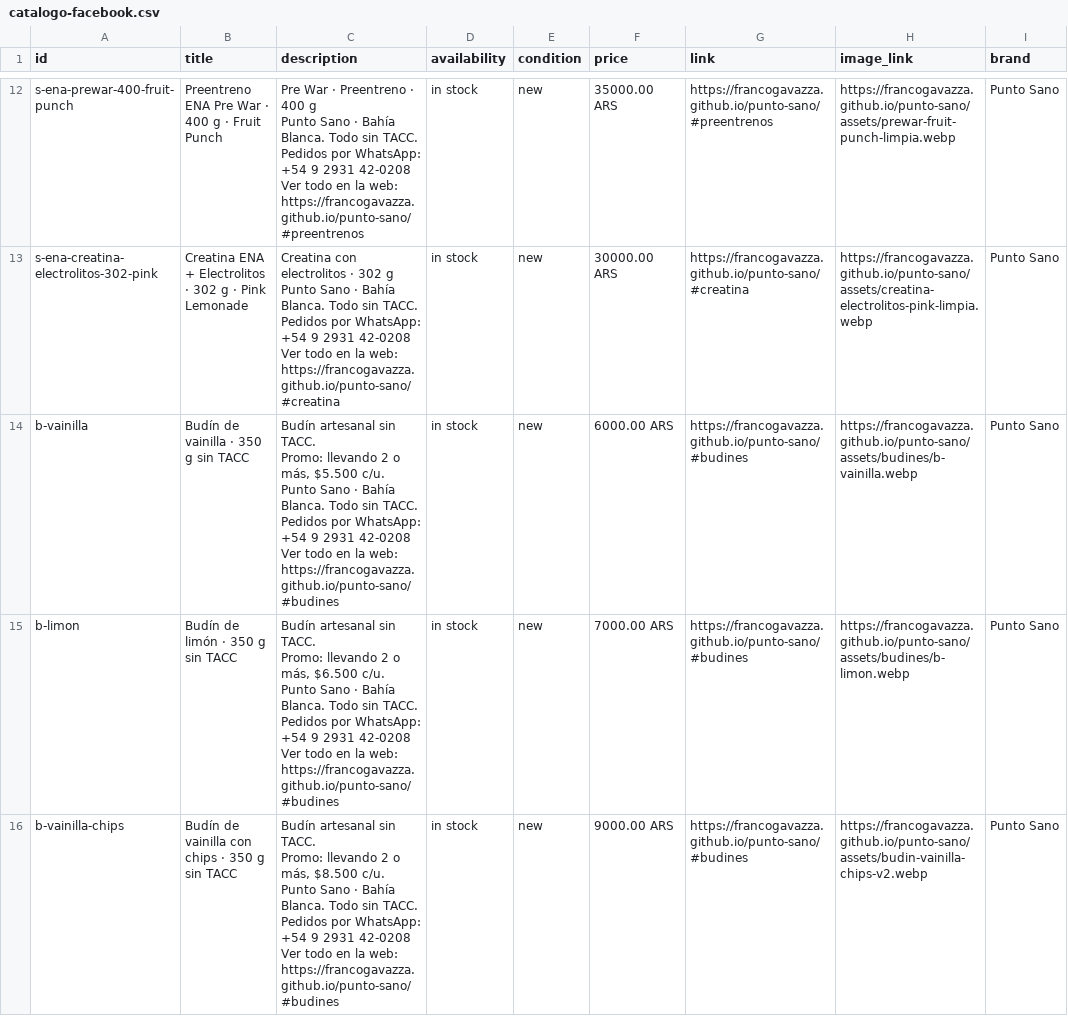
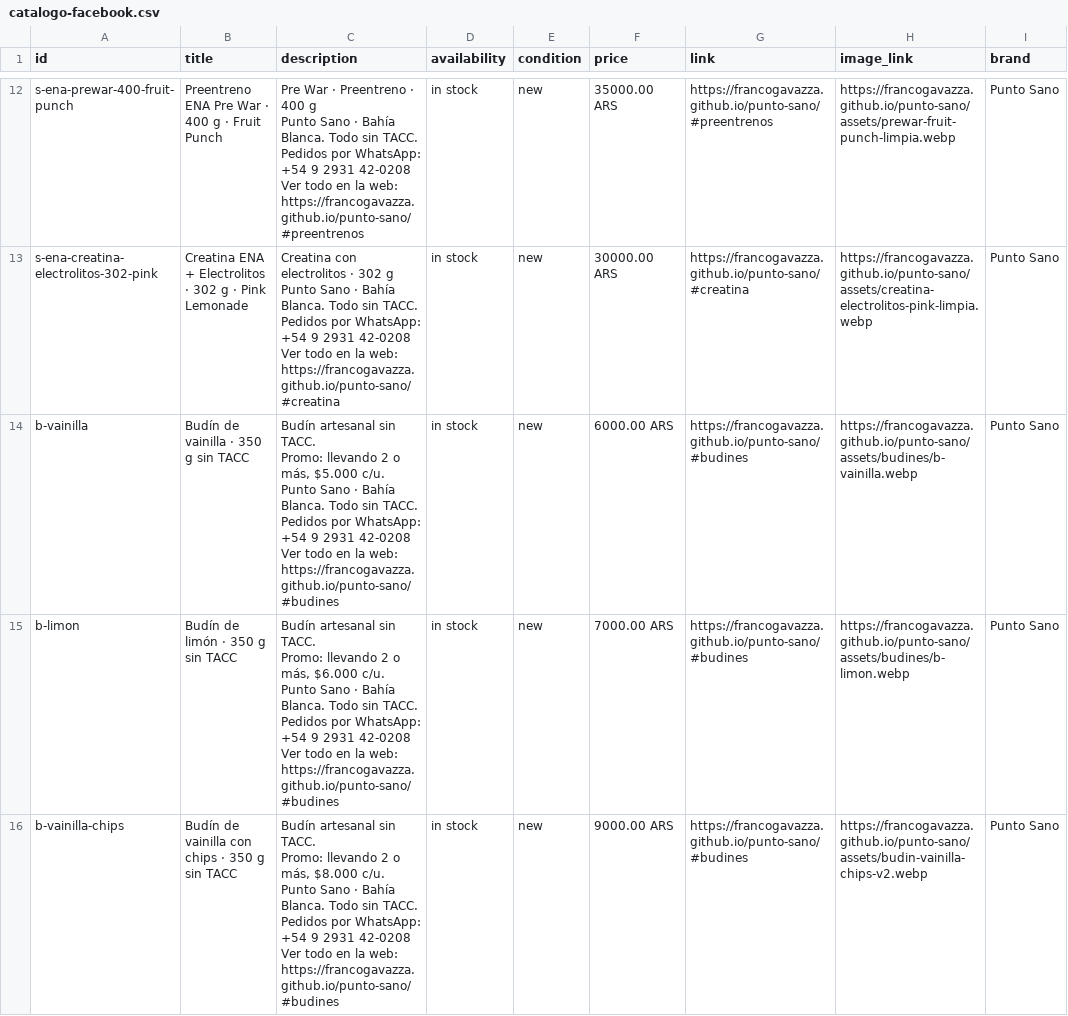
Before and after one commit to francogavazza/punto-sano, a CSV file: marketplace/catalogo-facebook.csv, drawn as a sheet; only a part is shown, gaps mark what is left out; the diff covers the shown part only.

```diff
--- a/marketplace/catalogo-facebook.csv
+++ b/marketplace/catalogo-facebook.csv
@@ -49,16 +49,16 @@ Pedidos por WhatsApp: +54 9 2931 42-0208
 Ver todo en la web: https://francogavazza.github.io/punto-sano/#creatina",in stock,new,30000.00 ARS,https://francogavazza.github.io/punto-sano/#creatina,https://francogavazza.github.io/punto-sano/assets/creatina-electrolitos-pink-limpia.webp,Punto Sano
-b-vainilla,Budín de vainilla · 350 g sin TACC,"Budín artesanal sin TACC.
-Promo: llevando 2 o más, $5.500 c/u.
-Punto Sano · Bahía Blanca. Todo sin TACC.
-Pedidos por WhatsApp: +54 9 2931 42-0208
-Ver todo en la web: https://francogavazza.github.io/punto-sano/#budines",in stock,new,6000.00 ARS,https://francogavazza.github.io/punto-sano/#budines,https://francogavazza.github.io/punto-sano/assets/budines/b-vainilla.webp,Punto Sano
-b-limon,Budín de limón · 350 g sin TACC,"Budín artesanal sin TACC.
-Promo: llevando 2 o más, $6.500 c/u.
-Punto Sano · Bahía Blanca. Todo sin TACC.
-Pedidos por WhatsApp: +54 9 2931 42-0208
-Ver todo en la web: https://francogavazza.github.io/punto-sano/#budines",in stock,new,7000.00 ARS,https://francogavazza.github.io/punto-sano/#budines,https://francogavazza.github.io/punto-sano/assets/budines/b-limon.webp,Punto Sano
-b-vainilla-chips,Budín de vainilla con chips · 350 g sin TACC,"Budín artesanal sin TACC.
-Promo: llevando 2 o más, $8.500 c/u.
-Punto Sano · Bahía Blanca. Todo sin TACC.
-Pedidos por WhatsApp: +54 9 2931 42-0208
-Ver todo en la web: https://francogavazza.github.io/punto-sano/#budines",in stock,new,9000.00 ARS,https://francogavazza.github.io/punto-sano/#budines,https://francogavazza.github.io/punto-sano/assets/budin-vainilla-chips-v2.webp,Punto Sano
+b-vainilla,Budín de vainilla · 350 g sin TACC,"Budín artesanal sin TACC.
+Promo: llevando 2 o más, $5.000 c/u.
+Punto Sano · Bahía Blanca. Todo sin TACC.
+Pedidos por WhatsApp: +54 9 2931 42-0208
+Ver todo en la web: https://francogavazza.github.io/punto-sano/#budines",in stock,new,6000.00 ARS,https://francogavazza.github.io/punto-sano/#budines,https://francogavazza.github.io/punto-sano/assets/budines/b-vainilla.webp,Punto Sano
+b-limon,Budín de limón · 350 g sin TACC,"Budín artesanal sin TACC.
+Promo: llevando 2 o más, $6.000 c/u.
+Punto Sano · Bahía Blanca. Todo sin TACC.
+Pedidos por WhatsApp: +54 9 2931 42-0208
+Ver todo en la web: https://francogavazza.github.io/punto-sano/#budines",in stock,new,7000.00 ARS,https://francogavazza.github.io/punto-sano/#budines,https://francogavazza.github.io/punto-sano/assets/budines/b-limon.webp,Punto Sano
+b-vainilla-chips,Budín de vainilla con chips · 350 g sin TACC,"Budín artesanal sin TACC.
+Promo: llevando 2 o más, $8.000 c/u.
+Punto Sano · Bahía Blanca. Todo sin TACC.
+Pedidos por WhatsApp: +54 9 2931 42-0208
+Ver todo en la web: https://francogavazza.github.io/punto-sano/#budines",in stock,new,9000.00 ARS,https://francogavazza.github.io/punto-sano/#budines,https://francogavazza.github.io/punto-sano/assets/budin-vainilla-chips-v2.webp,Punto Sano
```
Also changed, not shown: 7 edited cells elsewhere in this file, 2 other files.
